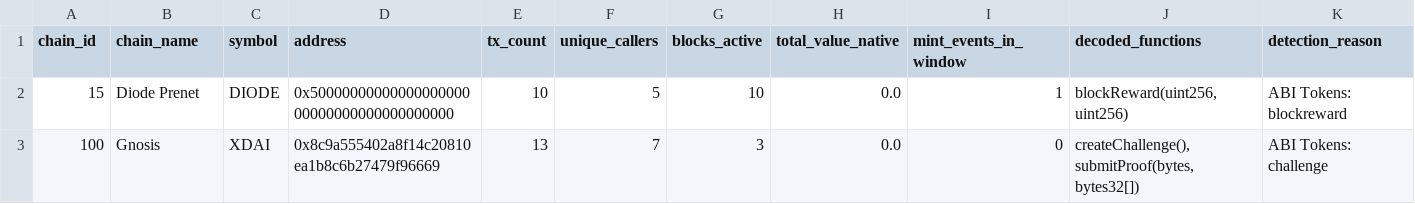
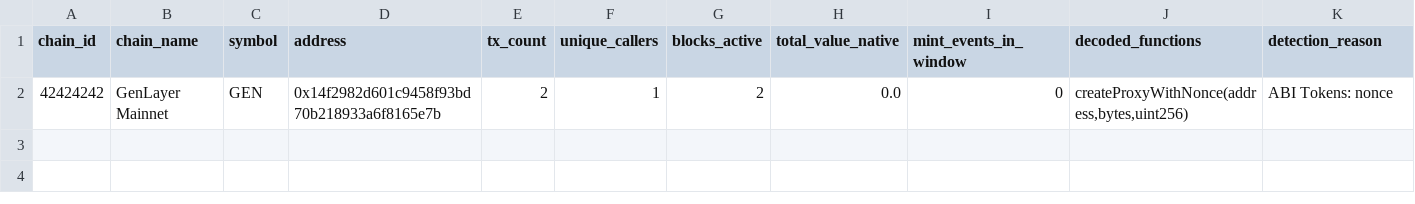
Before and after one commit to elyousfired/omnirpc-mining-arbitrage, a CSV file: onchain_mining_candidates.csv, drawn as a sheet.

```diff
--- a/onchain_mining_candidates.csv
+++ b/onchain_mining_candidates.csv
@@ -1,3 +1,2 @@
 chain_id,chain_name,symbol,address,tx_count,unique_callers,blocks_active,total_value_native,mint_events_in_window,decoded_functions,detection_reason
-15,Diode Prenet,DIODE,0x5000000000000000000000000000000000000000,10,5,10,0.0,1,"blockReward(uint256,uint256)",ABI Tokens: blockreward
-100,Gnosis,XDAI,0x8c9a555402a8f14c20810ea1b8c6b27479f96669,13,7,3,0.0,0,"createChallenge(), submitProof(bytes,bytes32[])",ABI Tokens: challenge
+42424242,GenLayer Mainnet,GEN,0x14f2982d601c9458f93bd70b218933a6f8165e7b,2,1,2,0.0,0,"createProxyWithNonce(address,bytes,uint256)",ABI Tokens: nonce
```
Also changed, not shown: mining_registry.csv, 3 other files.
